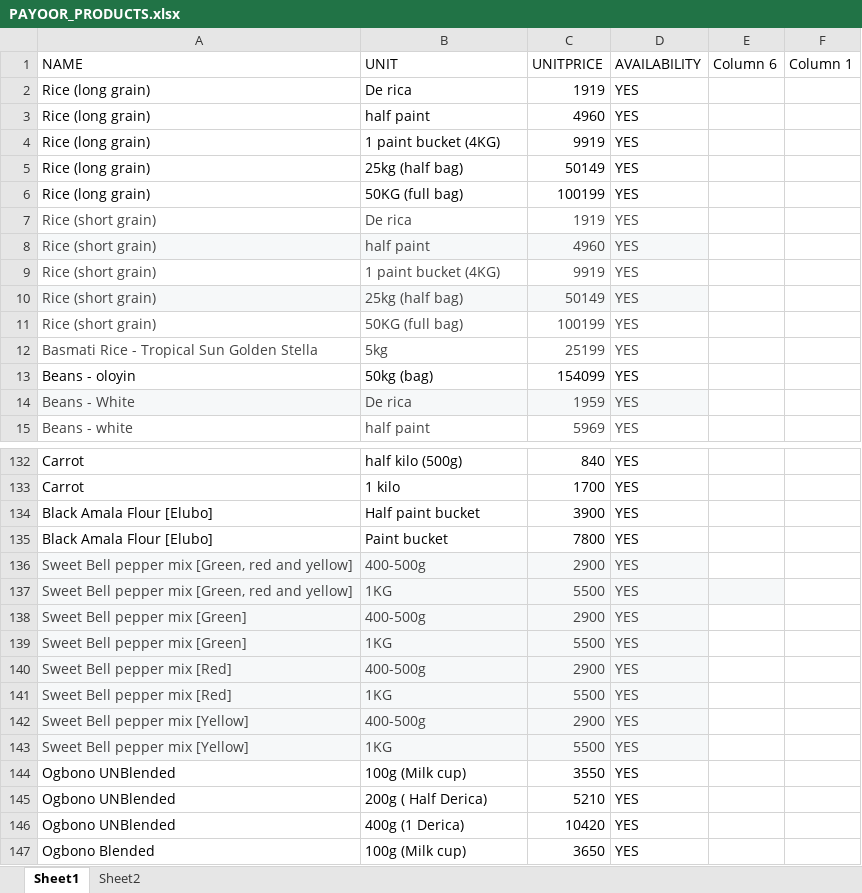
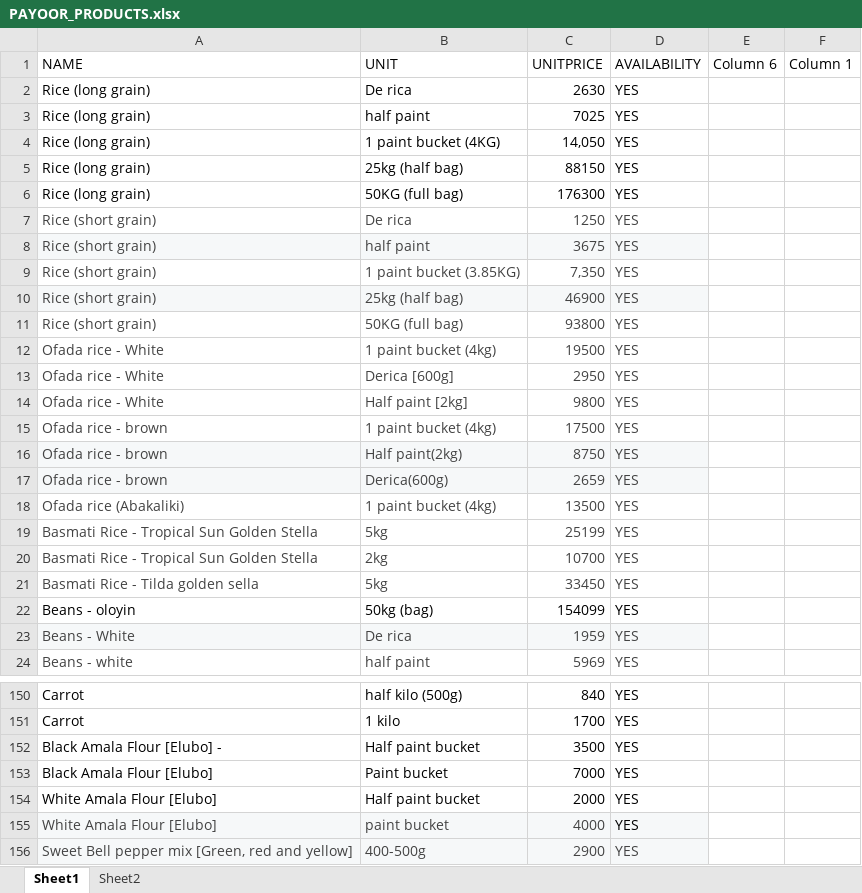
Before and after one commit to Payoor/payoordev, an Excel workbook: llmserver/excelsheets/PAYOOR_PRODUCTS.xlsx, sheet Sheet1, drawn as a sheet; only a part is shown, gaps mark what is left out; the shorter side is filled out with more unchanged rows; values as stored, in another font and other column widths than the file's, no borders; charts and pictures and table styles not drawn; addresses are those after the commit; the diff covers the shown part only; the diff names each change by its address in the sheet, - before the commit and + after, or states it on an @@ line.

```diff
--- a/llmserver/excelsheets/PAYOOR_PRODUCTS.xlsx (sheet Sheet1)
+++ b/llmserver/excelsheets/PAYOOR_PRODUCTS.xlsx (sheet Sheet1)
-C2 (UNITPRICE): 1919
+C2 (UNITPRICE): 2630
-C3 (UNITPRICE): 4960
+C3 (UNITPRICE): 7025
-C4 (UNITPRICE): 9919
+C4 (UNITPRICE): 14,050
-C5 (UNITPRICE): 50149
+C5 (UNITPRICE): 88150
-C6 (UNITPRICE): 100199
+C6 (UNITPRICE): 176300
-C7 (UNITPRICE): 1919
+C7 (UNITPRICE): 1250
-C8 (UNITPRICE): 4960
+C8 (UNITPRICE): 3675
-B9 (UNIT): 1 paint bucket (4KG)
+B9 (UNIT): 1 paint bucket (3.85KG)
-C9 (UNITPRICE): 9919
+C9 (UNITPRICE): 7,350
-C10 (UNITPRICE): 50149
+C10 (UNITPRICE): 46900
-C11 (UNITPRICE): 100199
+C11 (UNITPRICE): 93800
+row 12: Ofada rice - White | 1 paint bucket (4kg) | 19500 | YES
+row 13: Ofada rice - White | Derica [600g] | 2950 | YES
+row 14: Ofada rice - White | Half paint [2kg] | 9800 | YES
+row 15: Ofada rice - brown | 1 paint bucket (4kg) | 17500 | YES
+row 16: Ofada rice - brown | Half paint(2kg) | 8750 | YES
+row 17: Ofada rice - brown | Derica(600g) | 2659 | YES
+row 18: Ofada rice (Abakaliki) | 1 paint bucket (4kg) | 13500 | YES
+row 20: Basmati Rice - Tropical Sun Golden Stella | 2kg | 10700 | YES
+row 21: Basmati Rice - Tilda golden sella | 5kg | 33450 | YES
-A152 (NAME): Black Amala Flour [Elubo]
+A152 (NAME): Black Amala Flour [Elubo] -
-C152 (UNITPRICE): 3900
+C152 (UNITPRICE): 3500
-C153 (UNITPRICE): 7800
+C153 (UNITPRICE): 7000
+row 154: White Amala Flour [Elubo] | Half paint bucket | 2000 | YES
+row 155: White Amala Flour [Elubo] | paint bucket | 4000 | YES
```
Also changed, not shown: 105 added rows, 2 removed rows, 48 edited cells and cell formats elsewhere in this sheet, llmserver/excelsheets/PAYOOR_INGREDIENTS.xlsx, 19 other files.
